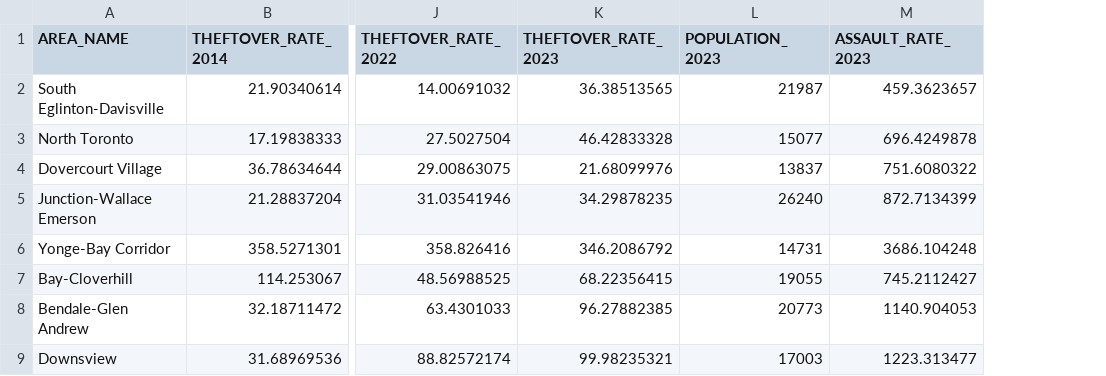
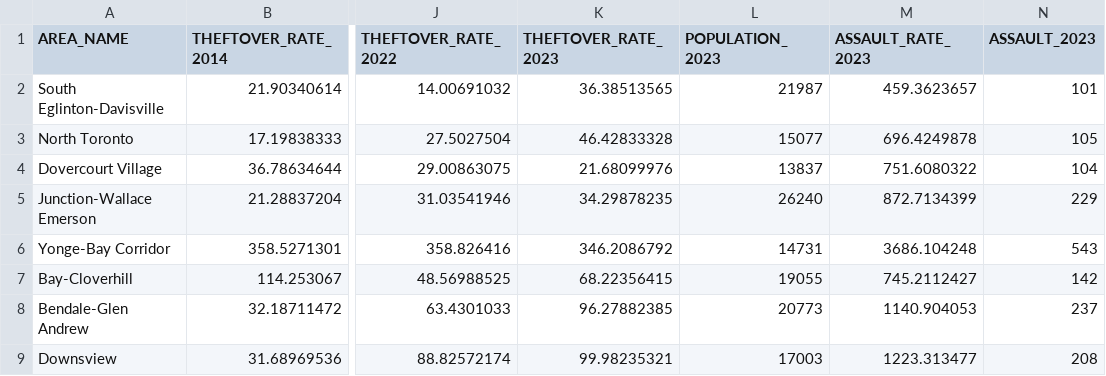
Before and after one commit to MingxuanLiu506/Crime_Rate, a CSV file: data/clean_data/clean_data.csv, drawn as a sheet; only a part is shown, gaps mark what is left out; the diff names each change by its address in the sheet, - before the commit and + after, or states it on an @@ line.

Commit message:
Change the read.csv path,and add some description.Also,Add a column which will use in the paper into the clean data

```diff
--- a/data/clean_data/clean_data.csv
+++ b/data/clean_data/clean_data.csv
+column N (ASSAULT_2023), rows 2-9: 101 | 105 | 104 | 229 | 543 | 142 | 237 | 208
```
Also changed, not shown: 2 other files.
